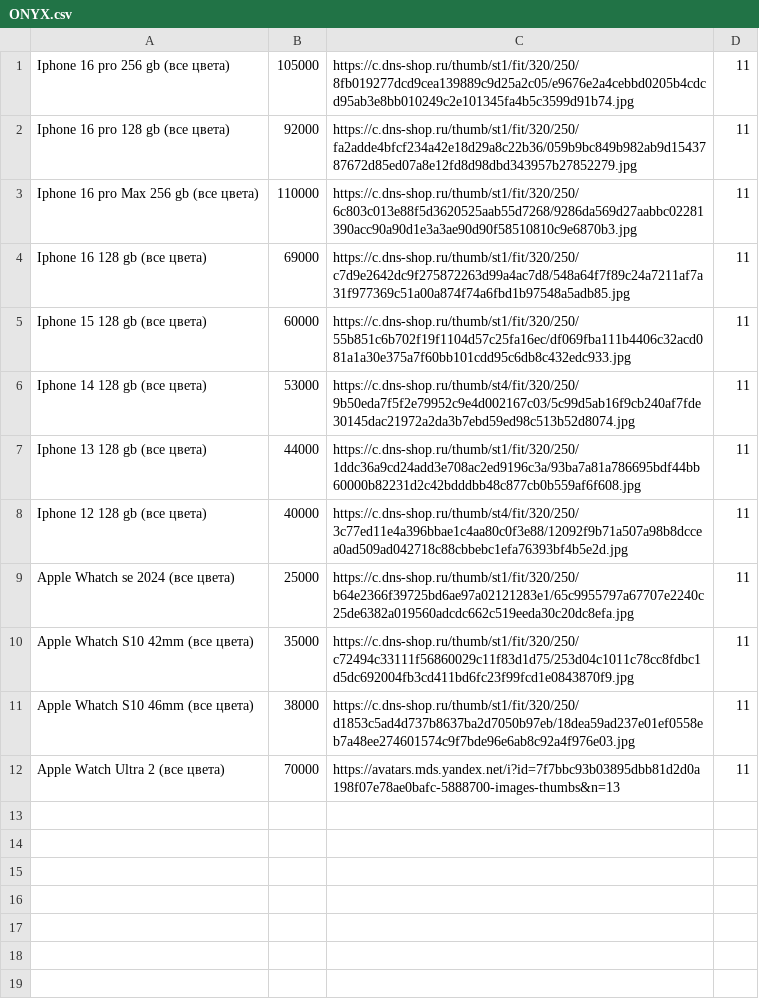
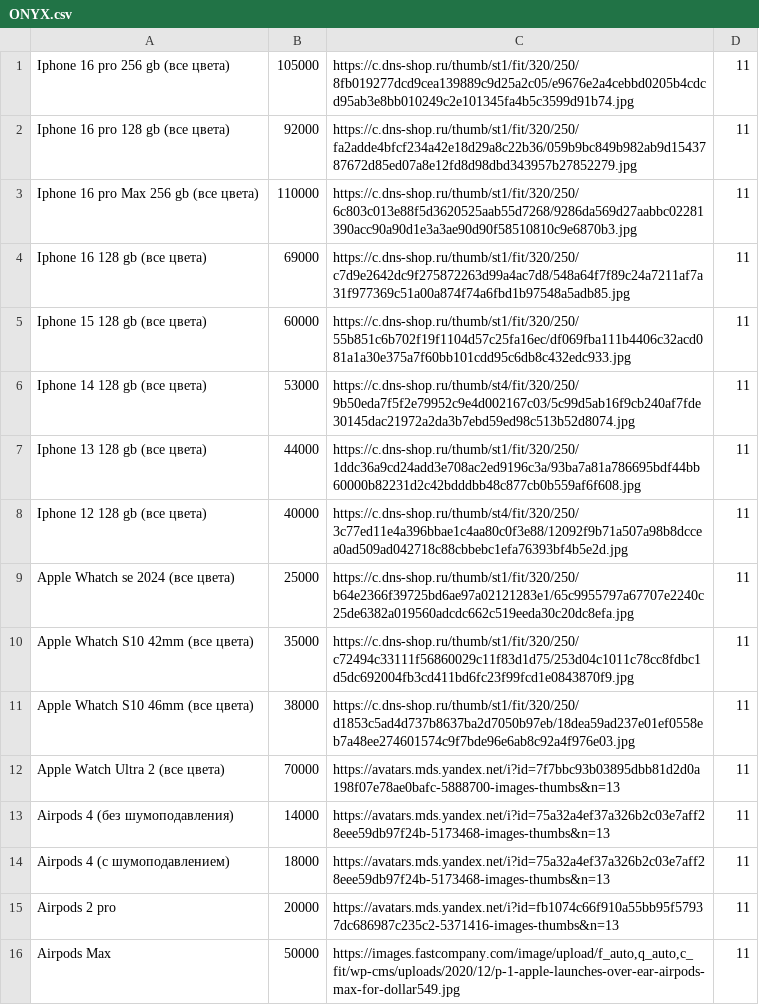
Before and after one commit to onixnartkala/calc, a CSV file: ONYX.csv, drawn as a sheet.

Commit message:
Update ONYX.csv

```diff
--- a/ONYX.csv
+++ b/ONYX.csv
@@ -12 +12,5 @@ Apple Whatch S10 46mm (все цвета);38000;https://c.dns-shop.ru/thumb/st1/
 Apple Watch Ultra 2 (все цвета);70000;https://avatars.mds.yandex.net/i?id=7f7bbc93b03895dbb81d2d0a198f07e78ae0bafc-5888700-images-thumbs&n=13;11
+Airpods 4 (без шумоподавления);14000;https://avatars.mds.yandex.net/i?id=75a32a4ef37a326b2c03e7aff28eee59db97f24b-5173468-images-thumbs&n=13;11
+Airpods 4 (c шумоподавлением);18000;https://avatars.mds.yandex.net/i?id=75a32a4ef37a326b2c03e7aff28eee59db97f24b-5173468-images-thumbs&n=13;11
+Airpods 2 pro;20000;https://avatars.mds.yandex.net/i?id=fb1074c66f910a55bb95f57937dc686987c235c2-5371416-images-thumbs&n=13;11
+Airpods Max;50000;https://images.fastcompany.com/image/upload/f_auto,q_auto,c_fit/wp-cms/uploads/2020/12/p-1-apple-launches-over-ear-airpods-max-for-dollar549.jpg;11
```
